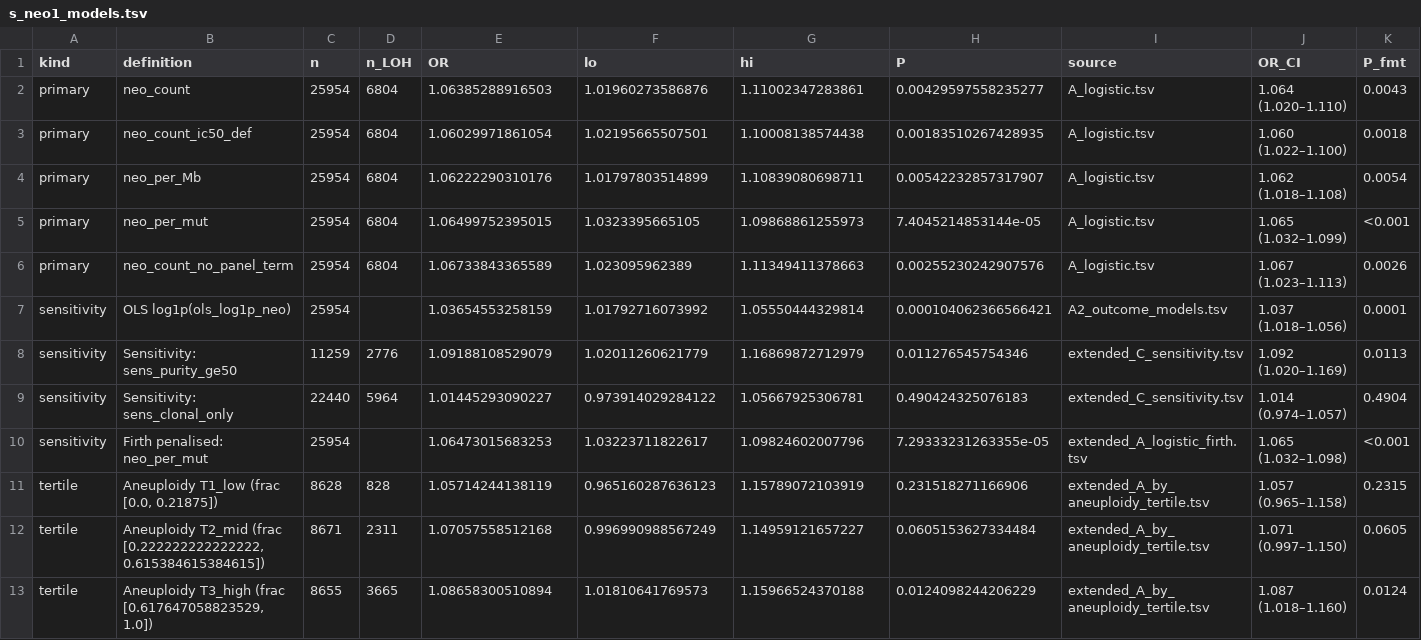
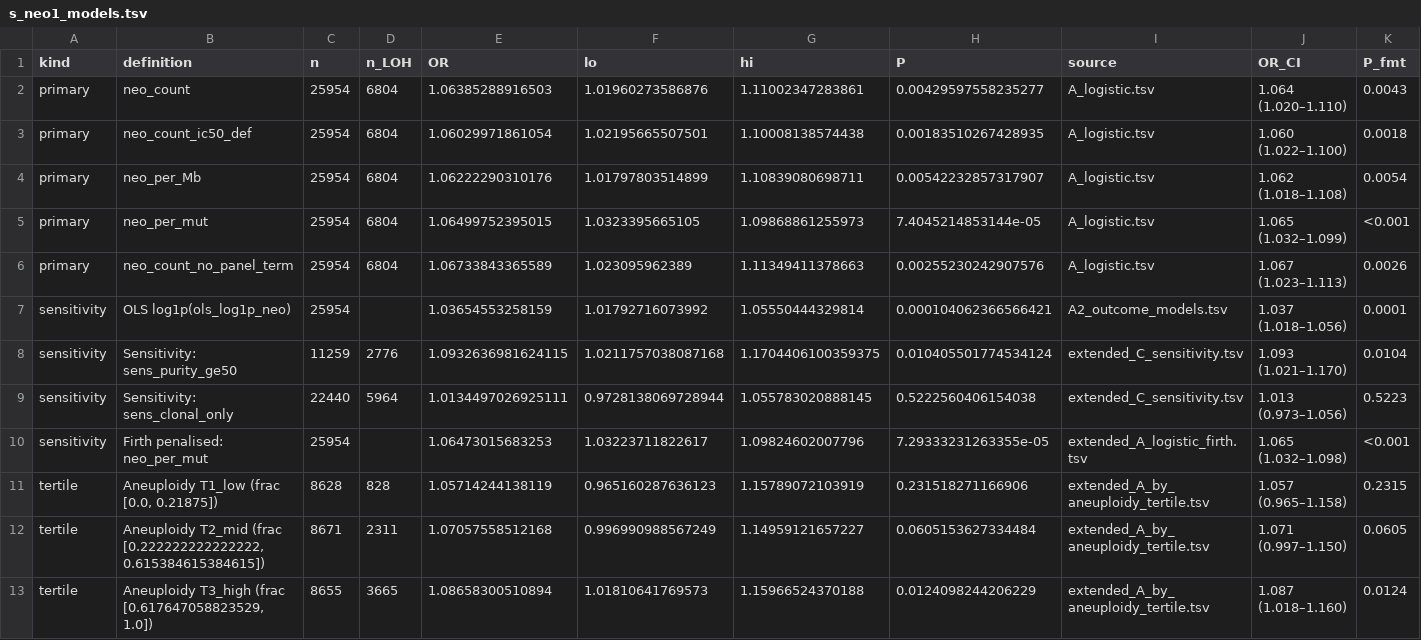
Before and after one commit to caiwj2001-beep/HLA_LOH02, a TSV file: revision_2026/data/tables_v3/s_neo1_models.tsv, drawn as a sheet.

Commit message:
Revision round 2 (V4): S11 purity>=50% row re-derived with the primary adjustment set, Table 2 footnote endpoints read from the table, deposit Table1_baseline.tsv rebuilt, S14/VIF/clonal-OR scripts added
- build_tables/build_tables_docx.py: the Table 2 footnote now reads the WGD / log10 TMB
  attenuation endpoints from table2_drivers.tsv (it had drifted to 1.24 against a table
  body of 1.23, raw OR 1.23275) and both render-time overrides of the S11 sensitivity
  rows are replaced by assertions against s_neo1_models.tsv.
- data/tables_v3/s_neo1_models.tsv: the clonal-restriction and purity>=50% rows now carry
  the values of the file their source column names (extended_C_sensitivity.tsv, i.e. with
  C(GENE_PANEL)); the superseded legacy values came from C_sensitivity.tsv (03_stats.py).
- data/supplementary_source_data/Table1_baseline.tsv rebuilt from the Table 1 source TSV
  (the archived copy still had pre-revision percentages and lacked the aneuploidy rows).
- analysis/revision_r3/: vif_diagnostics.R, make_s14_vif.py, clonal_or_definitive.R,
  purity_and_panel.R, s11_purity_finalize.py, fix_s11_provenance.py, rebuild_deposit_table1.py
  and the V4 rebuild runners.
- data/tables_v3/: s14_vif.tsv, s14_model_key.tsv, clonal_or_definitive.tsv,
  purity_and_panel.tsv (repository-only; the deposit archive member list is held fixed).
- code/README_CODE.md: section 9 addendum for this freeze.

```diff
--- a/revision_2026/data/tables_v3/s_neo1_models.tsv
+++ b/revision_2026/data/tables_v3/s_neo1_models.tsv
@@ -7,4 +7,4 @@ primary	neo_count_no_panel_term	25954	6804	1.06733843365589	1.023095962389	1.113
 sensitivity	OLS log1p(ols_log1p_neo)	25954		1.03654553258159	1.01792716073992	1.05550444329814	0.000104062366566421	A2_outcome_models.tsv	1.037 (1.018–1.056)	0.0001
-sensitivity	Sensitivity: sens_purity_ge50	11259	2776	1.09188108529079	1.02011260621779	1.16869872712979	0.011276545754346	extended_C_sensitivity.tsv	1.092 (1.020–1.169)	0.0113
-sensitivity	Sensitivity: sens_clonal_only	22440	5964	1.01445293090227	0.973914029284122	1.05667925306781	0.490424325076183	extended_C_sensitivity.tsv	1.014 (0.974–1.057)	0.4904
+sensitivity	Sensitivity: sens_purity_ge50	11259	2776	1.0932636981624115	1.0211757038087168	1.1704406100359375	0.010405501774534124	extended_C_sensitivity.tsv	1.093 (1.021–1.170)	0.0104
+sensitivity	Sensitivity: sens_clonal_only	22440	5964	1.0134497026925111	0.9728138069728944	1.055783020888145	0.5222560406154038	extended_C_sensitivity.tsv	1.013 (0.973–1.056)	0.5223
 sensitivity	Firth penalised: neo_per_mut	25954		1.06473015683253	1.03223711822617	1.09824602007796	7.29333231263355e-05	extended_A_logistic_firth.tsv	1.065 (1.032–1.098)	<0.001
```
Also changed, not shown: revision_2026/data/supplementary_source_data/Table1_baseline.tsv, 18 other files.
